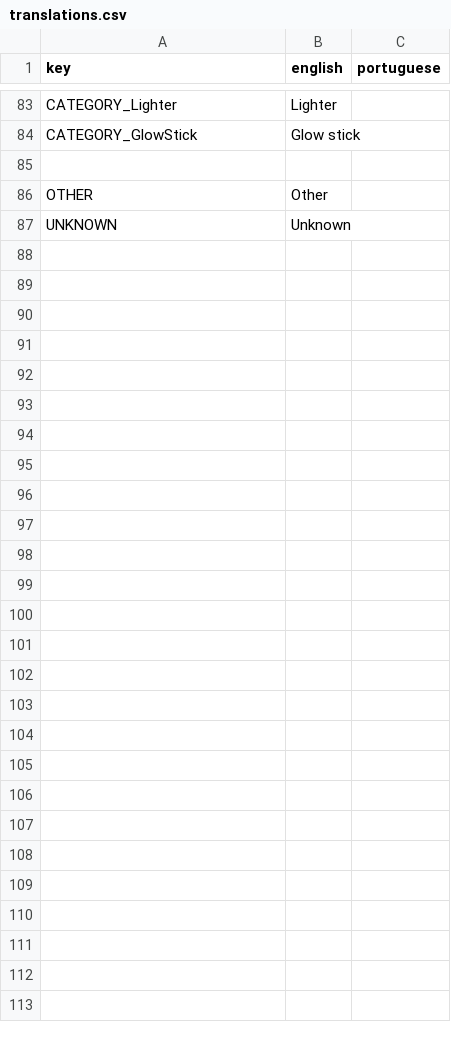
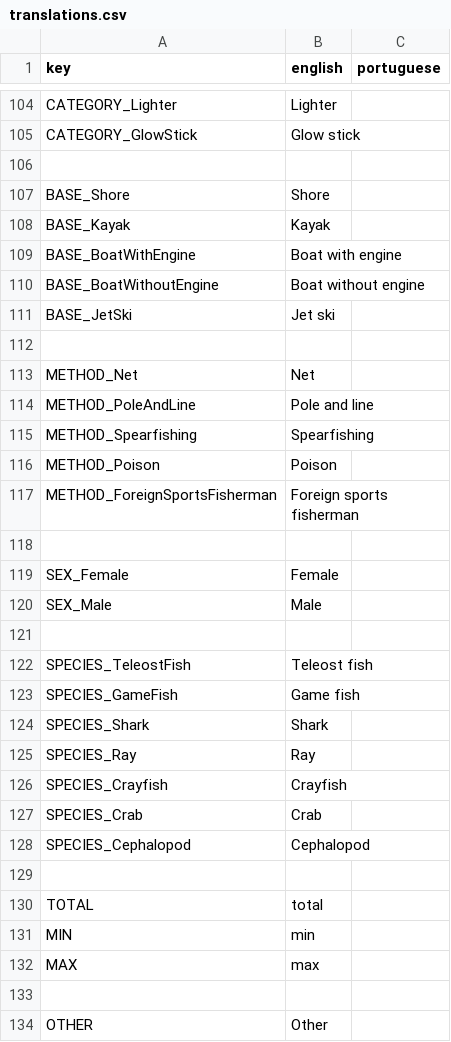
Before and after one commit to cunger/lto-field-work, a CSV file: languages/translations.csv, drawn as a sheet; only a part is shown, gaps mark what is left out; the shorter side is filled out with more unchanged rows; the diff covers the shown part only.

```diff
--- a/languages/translations.csv
+++ b/languages/translations.csv
@@ -84,2 +105,29 @@ CATEGORY_Lighter ; Lighter ;
 CATEGORY_GlowStick ; Glow stick ;
+
+BASE_Shore ; Shore ;
+BASE_Kayak ; Kayak ;
+BASE_BoatWithEngine ; Boat with engine ;
+BASE_BoatWithoutEngine ; Boat without engine ;
+BASE_JetSki ; Jet ski ;
+
+METHOD_Net ; Net ;
+METHOD_PoleAndLine ; Pole and line ;
+METHOD_Spearfishing ; Spearfishing ;
+METHOD_Poison ; Poison ;
+METHOD_ForeignSportsFisherman ; Foreign sports fisherman ;
+
+SEX_Female ; Female ;
+SEX_Male ; Male ;
+
+SPECIES_TeleostFish ; Teleost fish ;
+SPECIES_GameFish ; Game fish ;
+SPECIES_Shark ; Shark ;
+SPECIES_Ray ; Ray ;
+SPECIES_Crayfish ; Crayfish ;
+SPECIES_Crab ; Crab ;
+SPECIES_Cephalopod ; Cephalopod ;
+
+TOTAL ; total ;
+MIN ; min ;
+MAX ; max ;
 
```
Also changed, not shown: 21 added rows and 3 edited cells elsewhere in this file, 8 other files.
